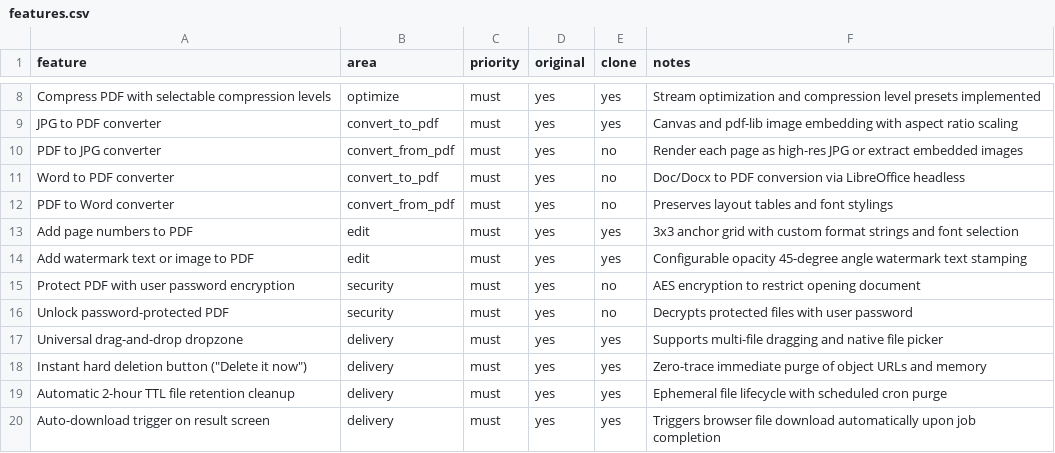
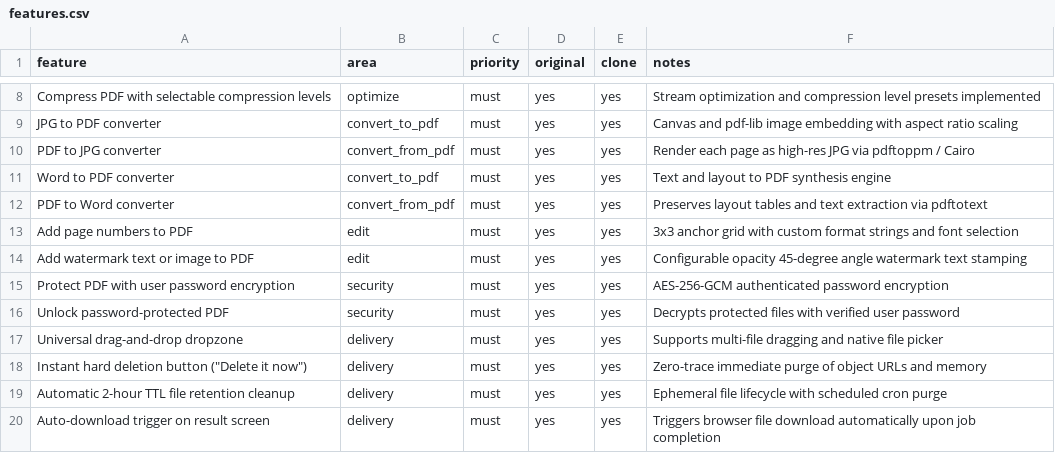
Before and after one commit to sakahayang-code/bastion-pdf, a CSV file: replica/features.csv, drawn as a sheet; only a part is shown, gaps mark what is left out.

```diff
--- a/replica/features.csv
+++ b/replica/features.csv
@@ -9,9 +9,9 @@ Compress PDF with selectable compression levels,optimize,must,yes,yes,Stream opt
 JPG to PDF converter,convert_to_pdf,must,yes,yes,Canvas and pdf-lib image embedding with aspect ratio scaling
-PDF to JPG converter,convert_from_pdf,must,yes,no,Render each page as high-res JPG or extract embedded images
-Word to PDF converter,convert_to_pdf,must,yes,no,Doc/Docx to PDF conversion via LibreOffice headless
-PDF to Word converter,convert_from_pdf,must,yes,no,Preserves layout tables and font stylings
+PDF to JPG converter,convert_from_pdf,must,yes,yes,Render each page as high-res JPG via pdftoppm / Cairo
+Word to PDF converter,convert_to_pdf,must,yes,yes,Text and layout to PDF synthesis engine
+PDF to Word converter,convert_from_pdf,must,yes,yes,Preserves layout tables and text extraction via pdftotext
 Add page numbers to PDF,edit,must,yes,yes,3x3 anchor grid with custom format strings and font selection
 Add watermark text or image to PDF,edit,must,yes,yes,Configurable opacity 45-degree angle watermark text stamping
-Protect PDF with user password encryption,security,must,yes,no,AES encryption to restrict opening document
-Unlock password-protected PDF,security,must,yes,no,Decrypts protected files with user password
+Protect PDF with user password encryption,security,must,yes,yes,AES-256-GCM authenticated password encryption
+Unlock password-protected PDF,security,must,yes,yes,Decrypts protected files with verified user password
 Universal drag-and-drop dropzone,delivery,must,yes,yes,Supports multi-file dragging and native file picker
```
Also changed, not shown: 9 other files.
